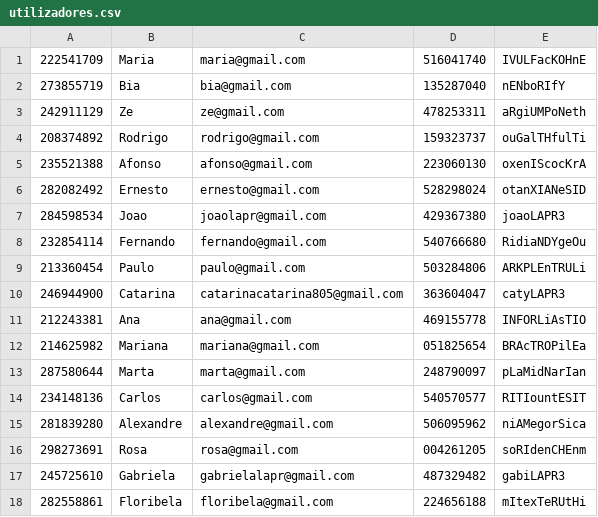
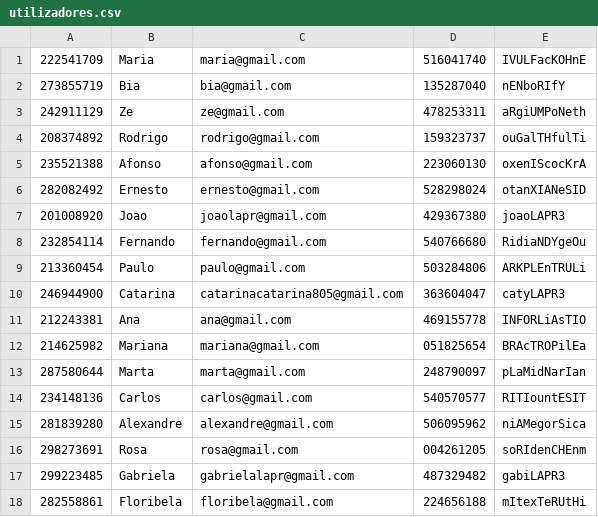
Before and after one commit to pedrolemos4/LAPR3, a CSV file: docs/Dados_de_Leitura/utilizadores.csv, drawn as a sheet.

```diff
--- a/docs/Dados_de_Leitura/utilizadores.csv
+++ b/docs/Dados_de_Leitura/utilizadores.csv
@@ -6,3 +6,3 @@
 282082492;Ernesto;ernesto@gmail.com;528298024;otanXIANeSID
-284598534;Joao;joaolapr@gmail.com;429367380;joaoLAPR3
+201008920;Joao;joaolapr@gmail.com;429367380;joaoLAPR3
 232854114;Fernando;fernando@gmail.com;540766680;RidiaNDYgeOu
@@ -16,3 +16,3 @@
 298273691;Rosa;rosa@gmail.com;004261205;soRIdenCHEnm
-245725610;Gabriela;gabrielalapr@gmail.com;487329482;gabiLAPR3
+299223485;Gabriela;gabrielalapr@gmail.com;487329482;gabiLAPR3
 282558861;Floribela;floribela@gmail.com;224656188;mItexTeRUtHi
```
Also changed, not shown: docs/Dados_de_Leitura/estacionamentos.csv, docs/Dados_de_Leitura/veiculos.csv, 4 other files.
